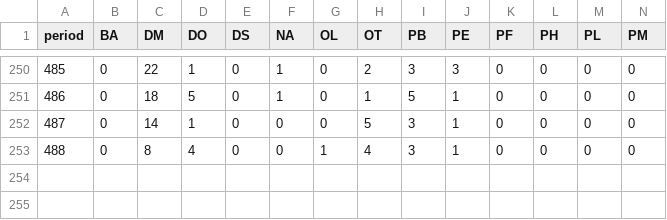
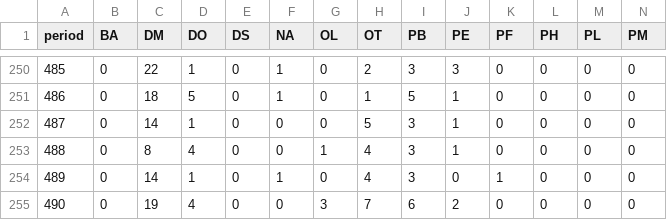
Before and after one commit to weecology/portal-forecasts, a CSV file: data/all.csv, drawn as a sheet; only a part is shown, gaps mark what is left out; rows hold the shown columns only; the diff names each change by its address in the sheet, - before the commit and + after, or states it on an @@ line.

```diff
--- a/data/all.csv
+++ b/data/all.csv
+row 254: 489 | 0 | 14 | 1 | 0 | 1 | 0 | 4 | 3 | 0 | 1 | 0 | 0 | 0
+row 255: 490 | 0 | 19 | 4 | 0 | 0 | 3 | 7 | 6 | 2 | 0 | 0 | 0 | 0
```
Also changed, not shown: data/controls.csv, data/covariate_forecasts.csv, 15 other files.
